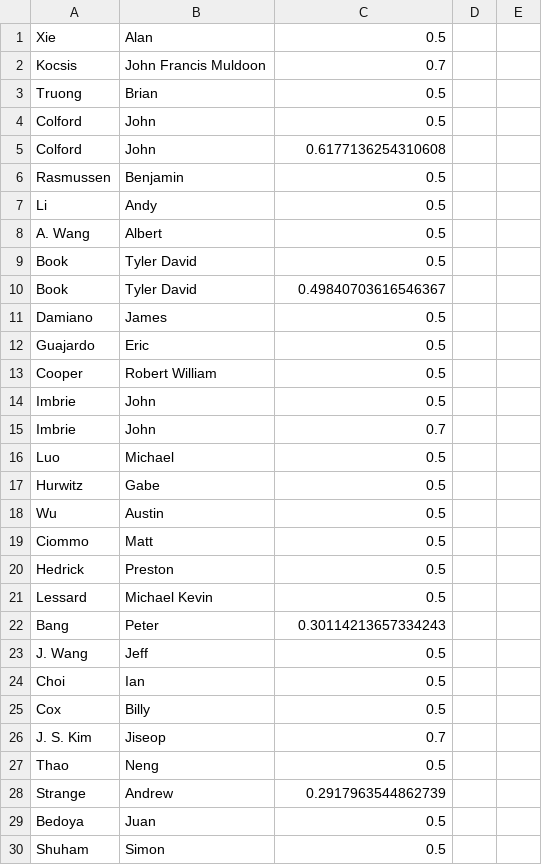
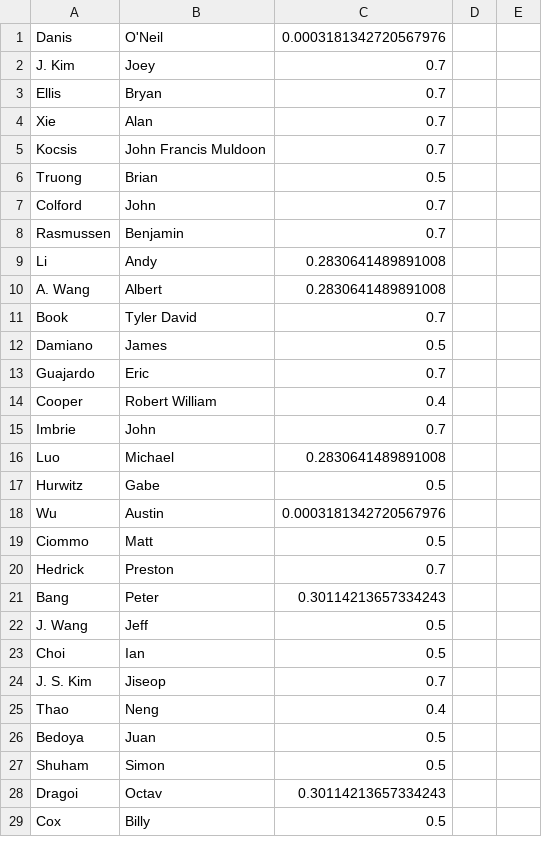
Before and after one commit to cheunjm/harvard-courses, a CSV file: flashcards/sae.csv, drawn as a sheet; only a part is shown; the shorter side is filled out with more unchanged rows; the diff covers the shown part only.

```diff
--- a/flashcards/sae.csv
+++ b/flashcards/sae.csv
@@ -1,22 +1,21 @@
-Xie,Alan,0.5
+Danis,O'Neil,0.0003181342720567976
+J. Kim,Joey,0.7
+Ellis,Bryan,0.7
+Xie,Alan,0.7
 Kocsis,John Francis Muldoon,0.7
 Truong,Brian,0.5
-Colford,John,0.5
-Colford,John,0.6177136254310608
-Rasmussen,Benjamin,0.5
-Li,Andy,0.5
-A. Wang,Albert,0.5
-Book,Tyler David,0.5
-Book,Tyler David,0.49840703616546367
+Colford,John,0.7
+Rasmussen,Benjamin,0.7
+Li,Andy,0.2830641489891008
+A. Wang,Albert,0.2830641489891008
+Book,Tyler David,0.7
 Damiano,James,0.5
-Guajardo,Eric,0.5
-Cooper,Robert William,0.5
-Imbrie,John,0.5
+Guajardo,Eric,0.7
+Cooper,Robert William,0.4
 Imbrie,John,0.7
-Luo,Michael,0.5
+Luo,Michael,0.2830641489891008
 Hurwitz,Gabe,0.5
-Wu,Austin,0.5
+Wu,Austin,0.0003181342720567976
 Ciommo,Matt,0.5
-Hedrick,Preston,0.5
-Lessard,Michael Kevin,0.5
+Hedrick,Preston,0.7
 Bang,Peter,0.30114213657334243
@@ -24,6 +23,4 @@ J. Wang,Jeff,0.5
 Choi,Ian,0.5
-Cox,Billy,0.5
 J. S. Kim,Jiseop,0.7
-Thao,Neng,0.5
-Strange,Andrew,0.2917963544862739
+Thao,Neng,0.4
 Bedoya,Juan,0.5
```
Also changed, not shown: 1 added row, 6 removed rows and 8 edited cells elsewhere in this file, 1 other file.
